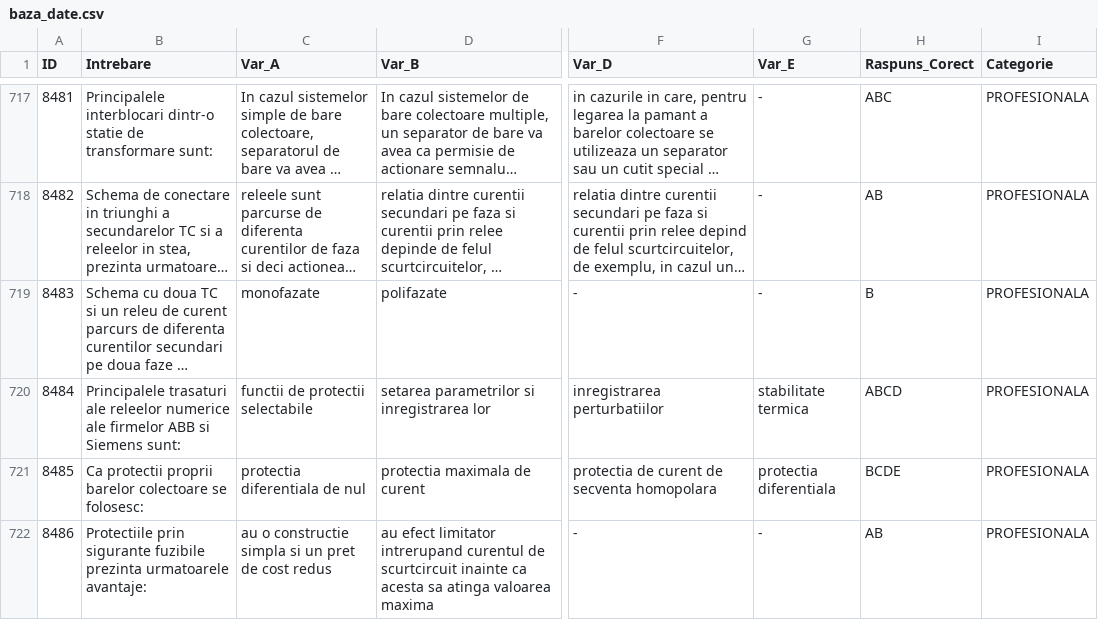
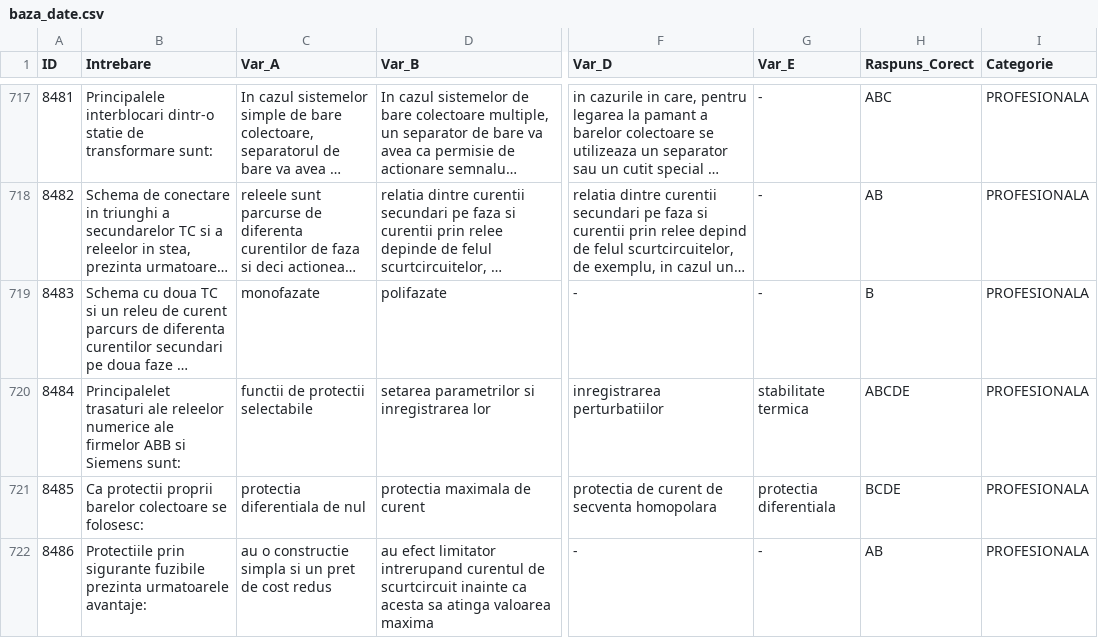
Before and after one commit to andreicristian67/Trofeu-PRAM, a CSV file: baza_date.csv, drawn as a sheet; only a part is shown, gaps mark what is left out; long unchanged cells end in …; the diff names each change by its address in the sheet, - before the commit and + after, or states it on an @@ line.

Commit message:
baza_date.csv

```diff
--- a/baza_date.csv
+++ b/baza_date.csv
-B720 (Intrebare): Principalele trasaturi ale…
+B720 (Intrebare): Principalelet trasaturi ale…
-H720 (Raspuns_Corect): ABCD
+H720 (Raspuns_Corect): ABCDE
```
